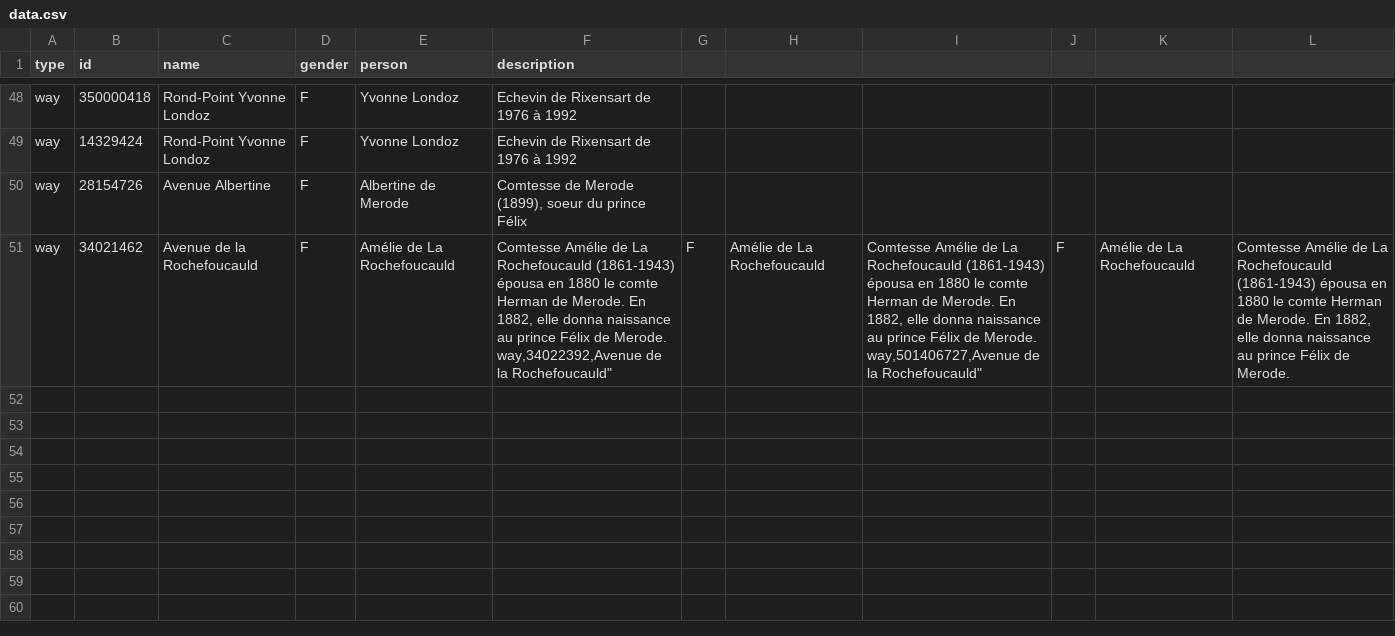
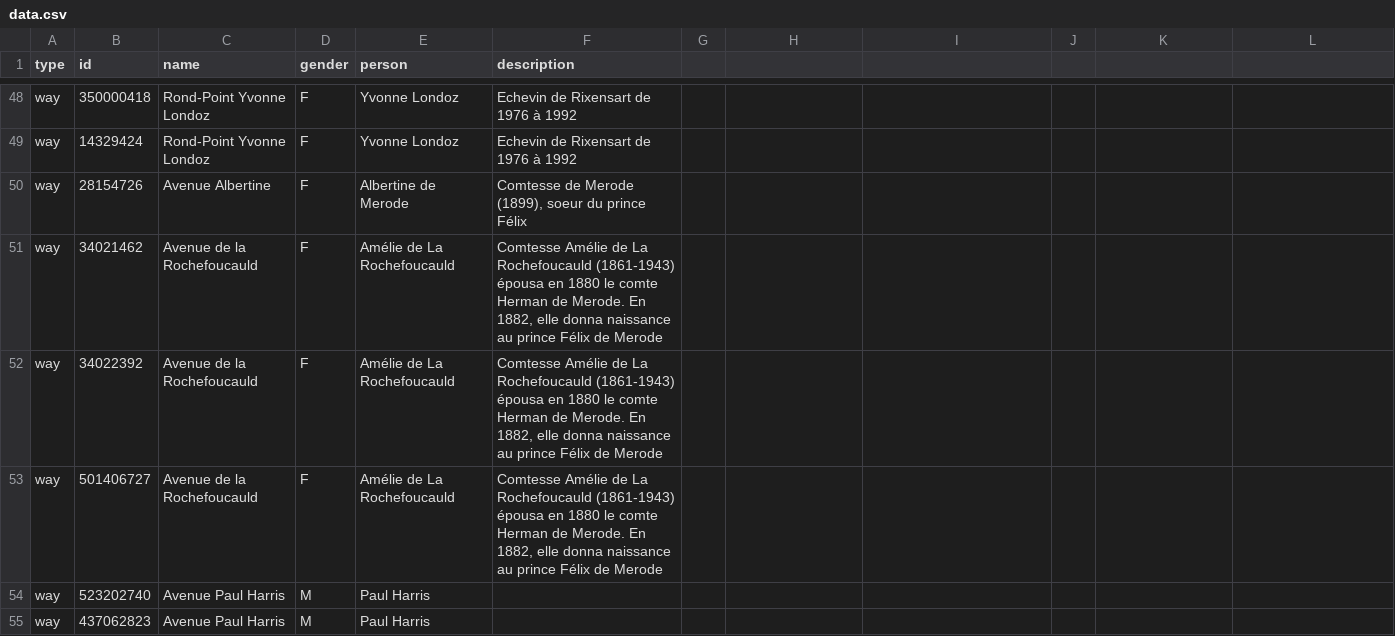
Before and after one commit to EqualStreetNames/equalstreetnames-rixensart, a CSV file: data.csv, drawn as a sheet; only a part is shown, gaps mark what is left out.

Commit message:
Update of data

```diff
--- a/data.csv
+++ b/data.csv
@@ -50,5 +50,6 @@ way,14329424,"Rond-Point Yvonne Londoz",F,"Yvonne Londoz","Echevin de Rixensart
 way,28154726,"Avenue Albertine",F,"Albertine de Merode","Comtesse de Merode (1899), soeur du prince Félix"
-way,34021462,"Avenue de la Rochefoucauld",F,"Amélie de La Rochefoucauld","Comtesse Amélie de La Rochefoucauld (1861-1943) épousa en 1880 le comte Herman de Merode. En 1882, elle donna naissance au prince Félix de Merode.
-way,34022392,"Avenue de la Rochefoucauld",F,"Amélie de La Rochefoucauld","Comtesse Amélie de La Rochefoucauld (1861-1943) épousa en 1880 le comte Herman de Merode. En 1882, elle donna naissance au prince Félix de Merode.
-way,501406727,"Avenue de la Rochefoucauld",F,"Amélie de La Rochefoucauld","Comtesse Amélie de La Rochefoucauld (1861-1943) épousa en 1880 le comte Herman de Merode. En 1882, elle donna naissance au prince Félix de Merode.
-
+way,34021462,"Avenue de la Rochefoucauld",F,"Amélie de La Rochefoucauld","Comtesse Amélie de La Rochefoucauld (1861-1943) épousa en 1880 le comte Herman de Merode. En 1882, elle donna naissance au prince Félix de Merode"
+way,34022392,"Avenue de la Rochefoucauld",F,"Amélie de La Rochefoucauld","Comtesse Amélie de La Rochefoucauld (1861-1943) épousa en 1880 le comte Herman de Merode. En 1882, elle donna naissance au prince Félix de Merode"
+way,501406727,"Avenue de la Rochefoucauld",F,"Amélie de La Rochefoucauld","Comtesse Amélie de La Rochefoucauld (1861-1943) épousa en 1880 le comte Herman de Merode. En 1882, elle donna naissance au prince Félix de Merode"
+way,523202740,"Avenue Paul Harris",M,"Paul Harris",""
+way,437062823,"Avenue Paul Harris",M,"Paul Harris",""
```
Also changed, not shown: data/gender.csv, data/other.csv.
